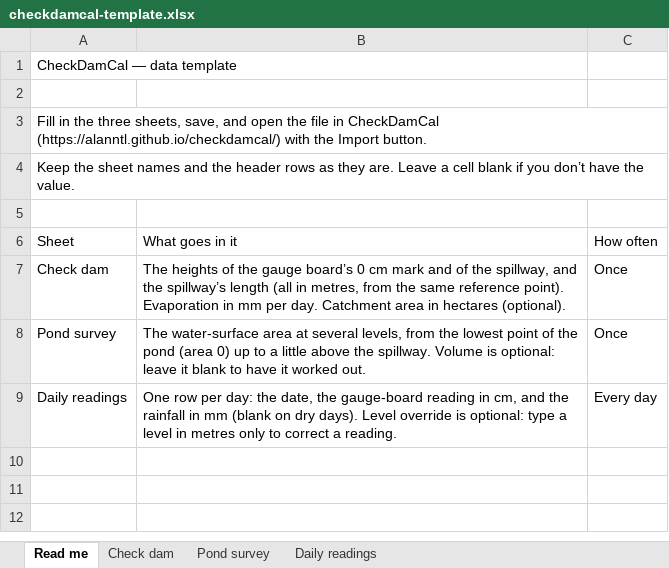
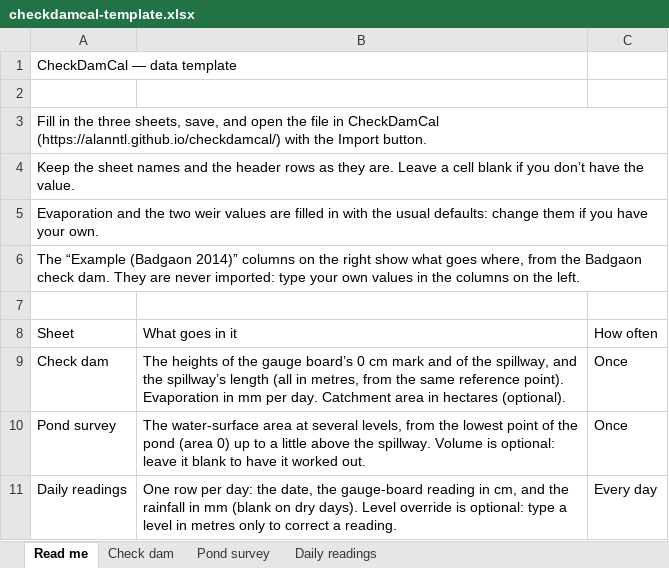
Before and after one commit to alanntl/checkdamcal, an Excel workbook: examples/checkdamcal-template.xlsx, sheet Read me, drawn as a sheet; values as stored, in another font and other column widths than the file's, no borders; the diff names each change by its address in the sheet, - before the commit and + after, or states it on an @@ line.

```diff
--- a/examples/checkdamcal-template.xlsx (sheet Read me)
+++ b/examples/checkdamcal-template.xlsx (sheet Read me)
+row 5: Evaporation and the two weir values are filled in with the usual defaults: change them if you have your own.
+row 6: The “Example (Badgaon 2014)” columns on the right show what goes where, from the Badgaon check dam. They are never imported: type your own values in the columns on the left.
```
Also changed, not shown: sheet Daily readings, sheet Pond survey, sheet Check dam, 2 other files.
